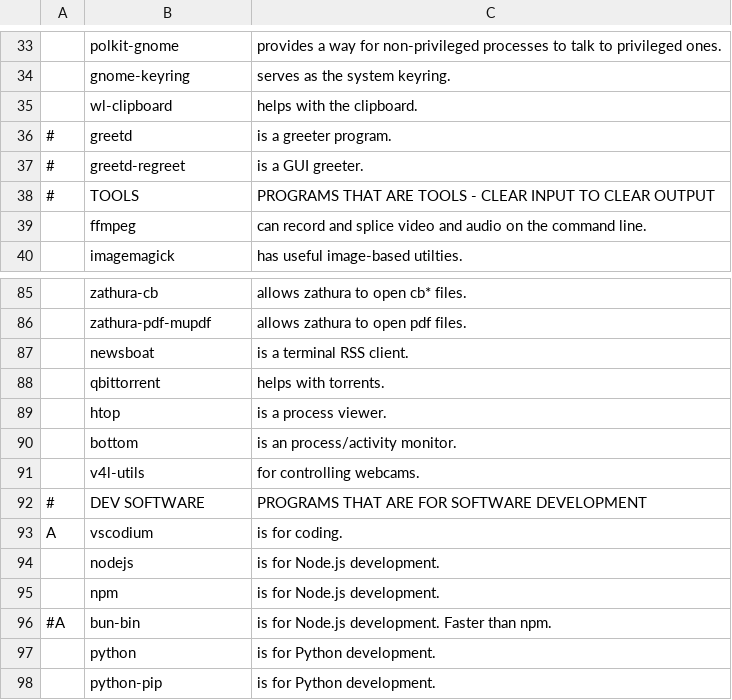
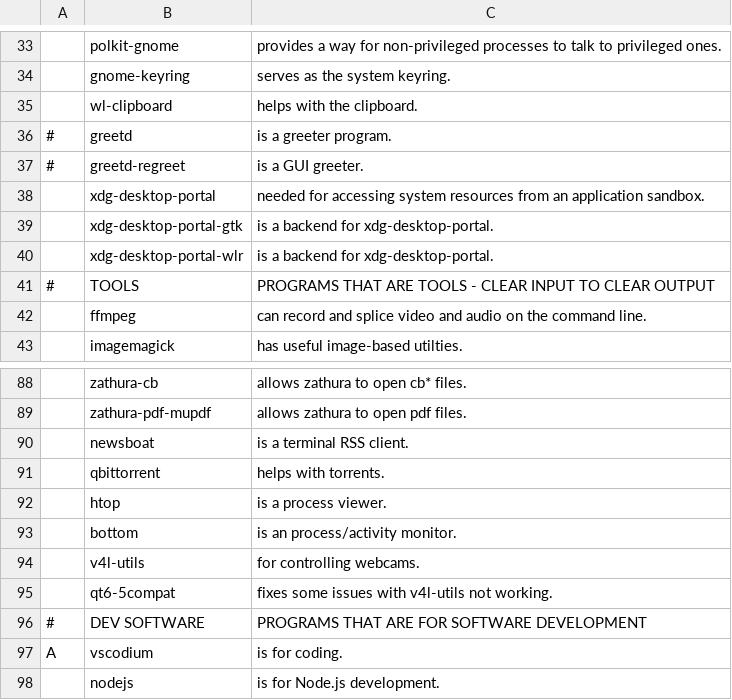
Before and after one commit to EvanTich/dots, a CSV file: .dots/pkglist.csv, drawn as a sheet; only a part is shown, gaps mark what is left out; the shorter side is filled out with more unchanged rows; the diff names each change by its address in the sheet, - before the commit and + after, or states it on an @@ line.

Commit message:
fix issues with screen sharing and qt applications not working

```diff
--- a/.dots/pkglist.csv
+++ b/.dots/pkglist.csv
+row 38:  | xdg-desktop-portal | needed for accessing system resources from an application sandbox.
+row 39:  | xdg-desktop-portal-gtk | is a backend for xdg-desktop-portal.
+row 40:  | xdg-desktop-portal-wlr | is a backend for xdg-desktop-portal.
+row 95:  | qt6-5compat | fixes some issues with v4l-utils not working.
```
